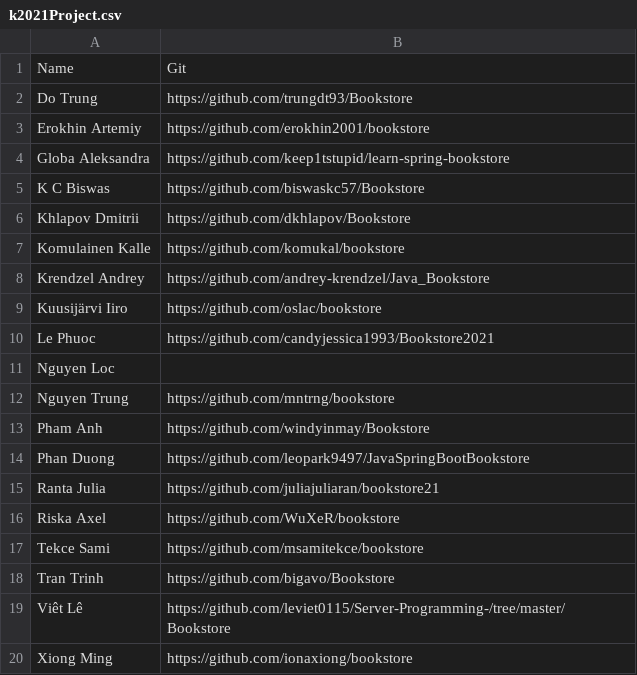
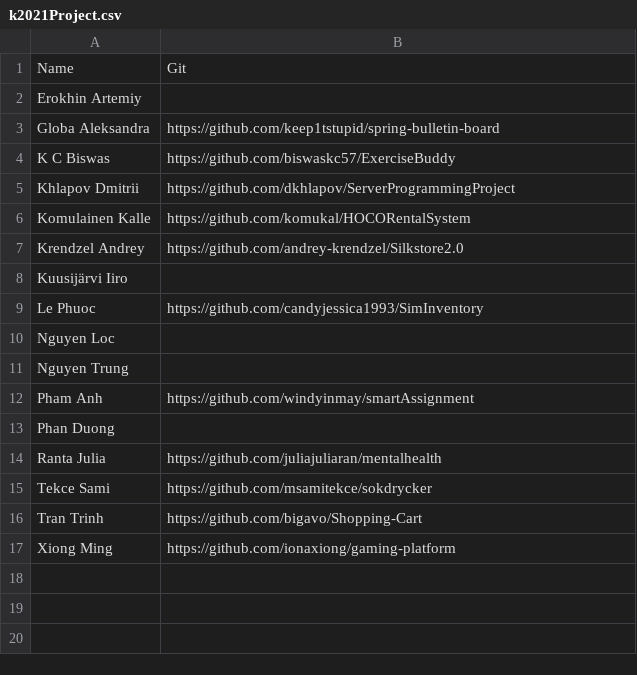
Before and after one commit to taeheelee90/flask-git-commit-checker, a CSV file: k2021Project.csv, drawn as a sheet.

Commit message:
Add project repository

```diff
--- a/k2021Project.csv
+++ b/k2021Project.csv
@@ -1,20 +1,17 @@
 Name,Git
-Do Trung,https://github.com/trungdt93/Bookstore
-Erokhin Artemiy,https://github.com/erokhin2001/bookstore
-Globa Aleksandra,https://github.com/keep1tstupid/learn-spring-bookstore
-K C Biswas,https://github.com/biswaskc57/Bookstore
-Khlapov Dmitrii,https://github.com/dkhlapov/Bookstore
-Komulainen Kalle,https://github.com/komukal/bookstore
-Krendzel Andrey,https://github.com/andrey-krendzel/Java_Bookstore
-Kuusijärvi Iiro,https://github.com/oslac/bookstore
-Le Phuoc,https://github.com/candyjessica1993/Bookstore2021
+Erokhin Artemiy,
+Globa Aleksandra,https://github.com/keep1tstupid/spring-bulletin-board
+K C Biswas,https://github.com/biswaskc57/ExerciseBuddy
+Khlapov Dmitrii,https://github.com/dkhlapov/ServerProgrammingProject
+Komulainen Kalle,https://github.com/komukal/HOCORentalSystem
+Krendzel Andrey,https://github.com/andrey-krendzel/Silkstore2.0
+Kuusijärvi Iiro,
+Le Phuoc,https://github.com/candyjessica1993/SimInventory
 Nguyen Loc,
-Nguyen Trung,https://github.com/mntrng/bookstore
-Pham Anh,https://github.com/windyinmay/Bookstore
-Phan Duong,https://github.com/leopark9497/JavaSpringBootBookstore
-Ranta Julia,https://github.com/juliajuliaran/bookstore21
-Riska Axel,https://github.com/WuXeR/bookstore
-Tekce Sami,https://github.com/msamitekce/bookstore
-Tran Trinh,https://github.com/bigavo/Bookstore
-Viêt Lê,https://github.com/leviet0115/Server-Programming-/tree/master/Bookstore
-Xiong Ming,https://github.com/ionaxiong/bookstore
+Nguyen Trung,
+Pham Anh,https://github.com/windyinmay/smartAssignment
+Phan Duong,
+Ranta Julia,https://github.com/juliajuliaran/mentalhealth
+Tekce Sami,https://github.com/msamitekce/sokdrycker
+Tran Trinh,https://github.com/bigavo/Shopping-Cart
+Xiong Ming,https://github.com/ionaxiong/gaming-platform
```
Also changed, not shown: 4 other files.
